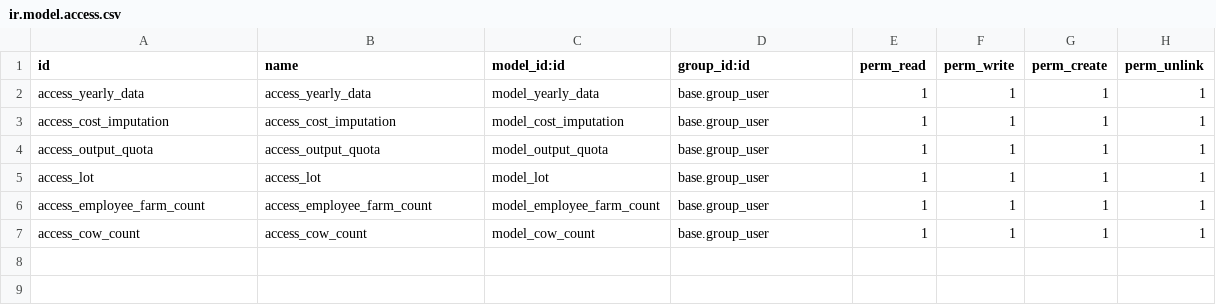
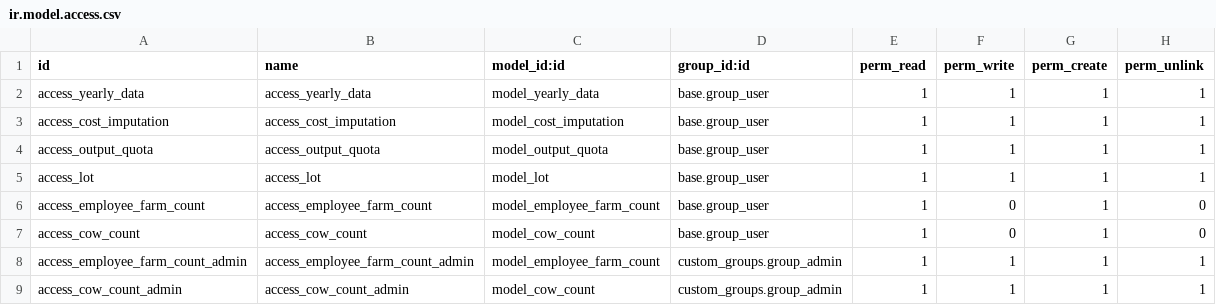
Before and after one commit to AIRASCG/CMNT_00033_2015_COOP_IV, a CSV file: project-addons/res_partner_farm_data/security/ir.model.access.csv, drawn as a sheet.

Commit message:
[IMP] res_partner_farm_data: Los administradores pueden eliminar y modificar los históricos de nº de vacas y nº trabajadores.

```diff
--- a/project-addons/res_partner_farm_data/security/ir.model.access.csv
+++ b/project-addons/res_partner_farm_data/security/ir.model.access.csv
@@ -5,3 +5,5 @@ access_output_quota,access_output_quota,model_output_quota,base.group_user,1,1,1
 access_lot,access_lot,model_lot,base.group_user,1,1,1,1
-access_employee_farm_count,access_employee_farm_count,model_employee_farm_count,base.group_user,1,1,1,1
-access_cow_count,access_cow_count,model_cow_count,base.group_user,1,1,1,1
+access_employee_farm_count,access_employee_farm_count,model_employee_farm_count,base.group_user,1,0,1,0
+access_cow_count,access_cow_count,model_cow_count,base.group_user,1,0,1,0
+access_employee_farm_count_admin,access_employee_farm_count_admin,model_employee_farm_count,custom_groups.group_admin,1,1,1,1
+access_cow_count_admin,access_cow_count_admin,model_cow_count,custom_groups.group_admin,1,1,1,1
```
Also changed, not shown: 6 other files.
